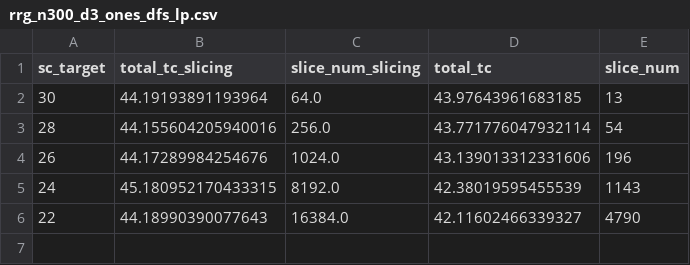
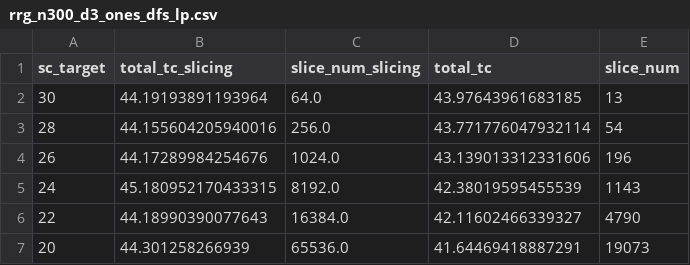
Before and after one commit to YijiawWang/Hacked-BBTN-beyond-MIS, a CSV file: hacked_funcs/benchmarks/results/mis_ground_counting/rrg_n300_d3_ones_dfs_lp.csv, drawn as a sheet.

```diff
--- a/hacked_funcs/benchmarks/results/mis_ground_counting/rrg_n300_d3_ones_dfs_lp.csv
+++ b/hacked_funcs/benchmarks/results/mis_ground_counting/rrg_n300_d3_ones_dfs_lp.csv
@@ -6 +6,2 @@ sc_target,total_tc_slicing,slice_num_slicing,total_tc,slice_num
 22,44.18990390077643,16384.0,42.11602466339327,4790
+20,44.301258266939,65536.0,41.64469418887291,19073
```
Also changed, not shown: hacked_funcs/benchmarks/results/spin_glass_ground_counting/rrg_n200_d3_randzf1_dfs.csv, hacked_funcs/benchmarks/results/spin_glass_ground_counting/rrg_n300_d3_randzf1_dfs.csv, 19 other files.
